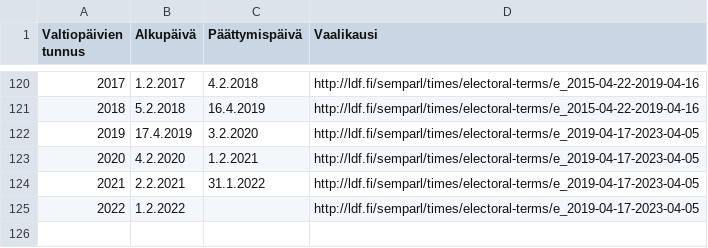
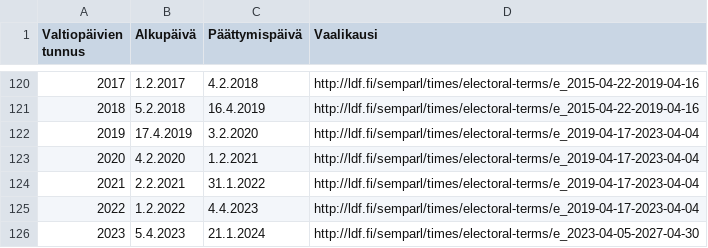
Before and after one commit to SemanticComputing/semparl-data-transformation, a CSV file: parliamentary_sessions.csv, drawn as a sheet; only a part is shown, gaps mark what is left out.

Commit message:
maintenance for parliamentary session 2023

```diff
--- a/parliamentary_sessions.csv
+++ b/parliamentary_sessions.csv
@@ -121,5 +121,6 @@
 2018,"5.2.2018","16.4.2019","http://ldf.fi/semparl/times/electoral-terms/e_2015-04-22-2019-04-16"
-2019,"17.4.2019","3.2.2020","http://ldf.fi/semparl/times/electoral-terms/e_2019-04-17-2023-04-05"
-2020,"4.2.2020","1.2.2021","http://ldf.fi/semparl/times/electoral-terms/e_2019-04-17-2023-04-05"
-2021,"2.2.2021","31.1.2022","http://ldf.fi/semparl/times/electoral-terms/e_2019-04-17-2023-04-05"
-2022,"1.2.2022",,"http://ldf.fi/semparl/times/electoral-terms/e_2019-04-17-2023-04-05"
+2019,"17.4.2019","3.2.2020","http://ldf.fi/semparl/times/electoral-terms/e_2019-04-17-2023-04-04"
+2020,"4.2.2020","1.2.2021","http://ldf.fi/semparl/times/electoral-terms/e_2019-04-17-2023-04-04"
+2021,"2.2.2021","31.1.2022","http://ldf.fi/semparl/times/electoral-terms/e_2019-04-17-2023-04-04"
+2022,"1.2.2022","4.4.2023","http://ldf.fi/semparl/times/electoral-terms/e_2019-04-17-2023-04-04"
+2023,"5.4.2023","21.1.2024","http://ldf.fi/semparl/times/electoral-terms/e_2023-04-05-2027-04-30"
```
Also changed, not shown: 3 other files.
